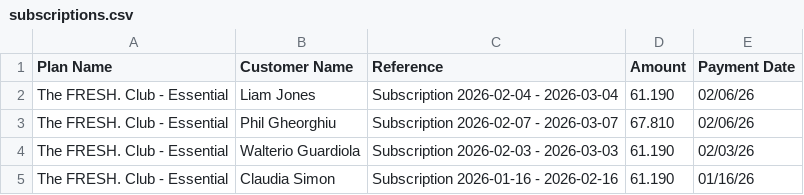
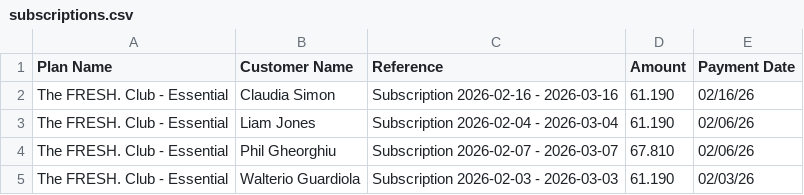
Before and after one commit to tauficksimon/FRESH.-Dashboard, a CSV file: data/subscriptions.csv, drawn as a sheet; removed rows and columns are numbered as before the commit, all else as after; the diff names each change by its address in the sheet, - before the commit and + after, or states it on an @@ line.

Commit message:
Add files via upload

```diff
--- a/data/subscriptions.csv
+++ b/data/subscriptions.csv
+row 2: The FRESH. Club - Essential | Claudia Simon | Subscription 2026-02-16 - 2026-03-16 | 61.190 | 02/16/26
-row 5: The FRESH. Club - Essential | Claudia Simon | Subscription 2026-01-16 - 2026-02-16 | 61.190 | 01/16/26
```
